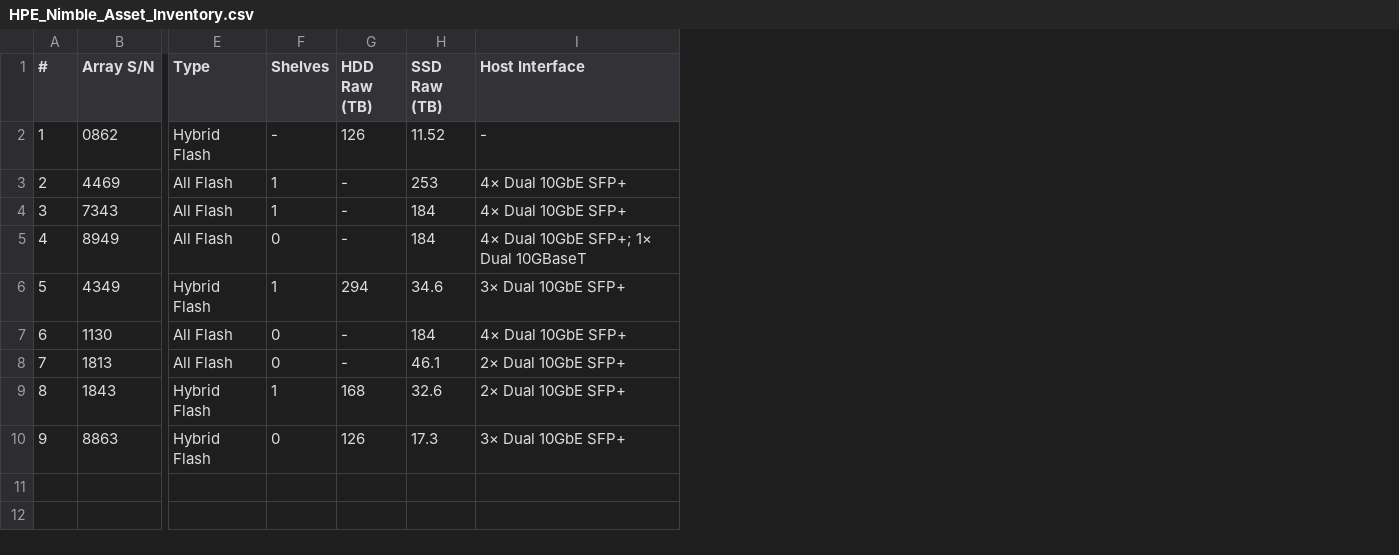
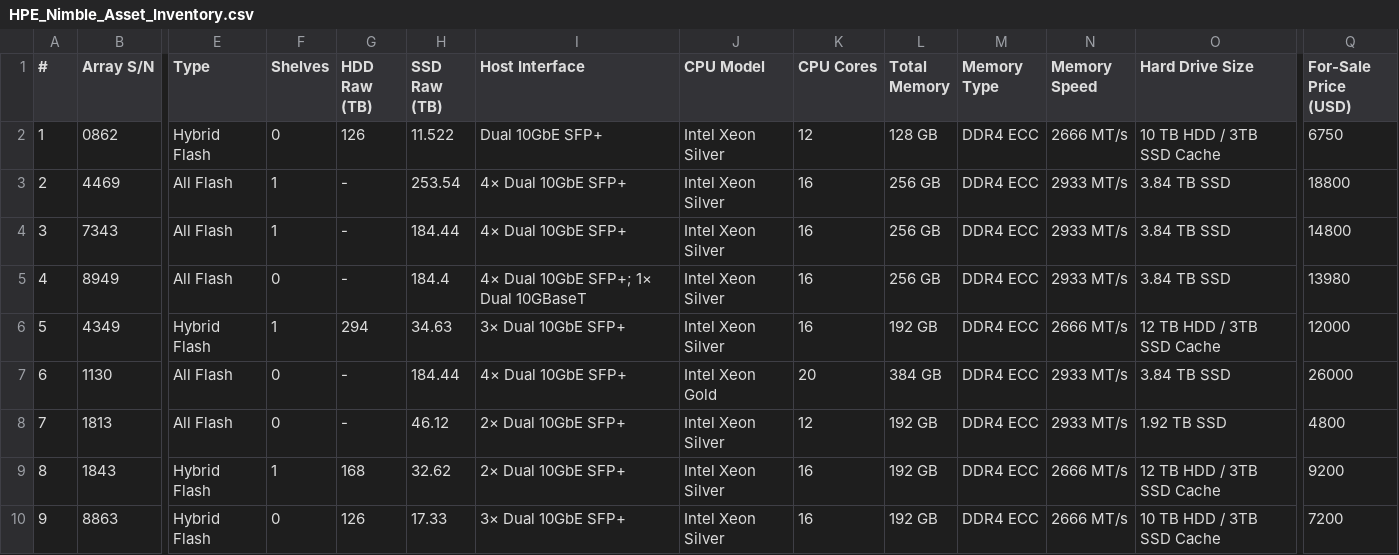
Before and after one commit to freshkill/adhoc, a CSV file: renew-it-resources/2026-07-07_Inventory/HPE_Nimble_Asset_Inventory.csv, drawn as a sheet; only a part is shown, gaps mark what is left out; the diff names each change by its address in the sheet, - before the commit and + after, or states it on an @@ line.

```diff
--- a/renew-it-resources/2026-07-07_Inventory/HPE_Nimble_Asset_Inventory.csv
+++ b/renew-it-resources/2026-07-07_Inventory/HPE_Nimble_Asset_Inventory.csv
+column J (CPU Model), rows 2-10: Intel Xeon Silver | Intel Xeon Silver | Intel Xeon Silver | Intel Xeon Silver | Intel Xeon Silver | Intel Xeon Gold | Intel Xeon Silver | Intel Xeon Silver | Intel Xeon Silver
+column K (CPU Cores), rows 2-10: 12 | 16 | 16 | 16 | 16 | 20 | 12 | 16 | 16
+column L (Total Memory), rows 2-10: 128 GB | 256 GB | 256 GB | 256 GB | 192 GB | 384 GB | 192 GB | 192 GB | 192 GB
+column M (Memory Type), rows 2-10: all DDR4 ECC
+column N (Memory Speed), rows 2-10: 2666 MT/s | 2933 MT/s | 2933 MT/s | 2933 MT/s | 2666 MT/s | 2933 MT/s | 2933 MT/s | 2666 MT/s | 2666 MT/s
+column O (Hard Drive Size), rows 2-10: 10 TB HDD / 3TB SSD Cache | 3.84 TB SSD | 3.84 TB SSD | 3.84 TB SSD | 12 TB HDD / 3TB SSD Cache | 3.84 TB SSD | 1.92 TB SSD | 12 TB HDD / 3TB SSD Cache | 10 TB HDD / 3TB SSD Cache
+column Q (For-Sale Price (USD)), rows 2-10: 6750 | 18800 | 14800 | 13980 | 12000 | 26000 | 4800 | 9200 | 7200
-F2 (Shelves): -
+F2 (Shelves): 0
-H2 (SSD Raw (TB)): 11.52
+H2 (SSD Raw (TB)): 11.522
-I2 (Host Interface): -
+I2 (Host Interface): Dual 10GbE SFP+
-H3 (SSD Raw (TB)): 253
+H3 (SSD Raw (TB)): 253.54
-H4 (SSD Raw (TB)): 184
+H4 (SSD Raw (TB)): 184.44
-H5 (SSD Raw (TB)): 184
+H5 (SSD Raw (TB)): 184.4
-H6 (SSD Raw (TB)): 34.6
+H6 (SSD Raw (TB)): 34.63
-H7 (SSD Raw (TB)): 184
+H7 (SSD Raw (TB)): 184.44
-H8 (SSD Raw (TB)): 46.1
+H8 (SSD Raw (TB)): 46.12
-H9 (SSD Raw (TB)): 32.6
+H9 (SSD Raw (TB)): 32.62
-H10 (SSD Raw (TB)): 17.3
+H10 (SSD Raw (TB)): 17.33
```
Also changed, not shown: 3 other files.
